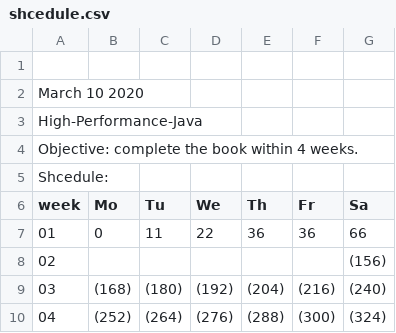
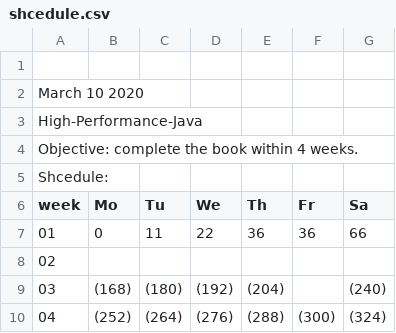
Before and after one commit to Nayanzin-Alexander/spark-java, a CSV file: shcedule.csv, drawn as a sheet.

```diff
--- a/shcedule.csv
+++ b/shcedule.csv
@@ -7,4 +7,4 @@ week,    Mo,    Tu,    We,    Th,    Fr,   Sa
   01,     0,    11,    22,    36,    36,   66
-  02,      ,      ,      ,      ,      , (156)
-  03, (168), (180), (192), (204), (216), (240)
+  02,      ,      ,      ,      ,      ,
+  03, (168), (180), (192), (204),      , (240)
   04, (252), (264), (276), (288), (300), (324)
```
Also changed, not shown: 17 other files.
